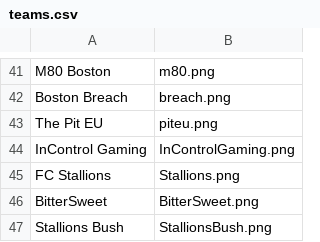
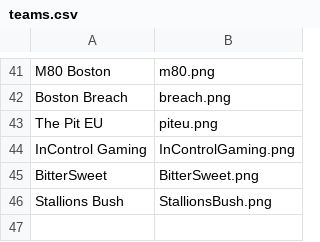
Before and after one commit to omittyler/stats.omit.gg, a CSV file: data/incoming/teams.csv, drawn as a sheet; only a part is shown, gaps mark what is left out.

```diff
--- a/data/incoming/teams.csv
+++ b/data/incoming/teams.csv
@@ -44,3 +44,2 @@ The Pit EU,piteu.png
 InControl Gaming,InControlGaming.png
-FC Stallions,Stallions.png
 BitterSweet,BitterSweet.png
```
Also changed, not shown: data/incoming/placings.csv, 2 other files.
